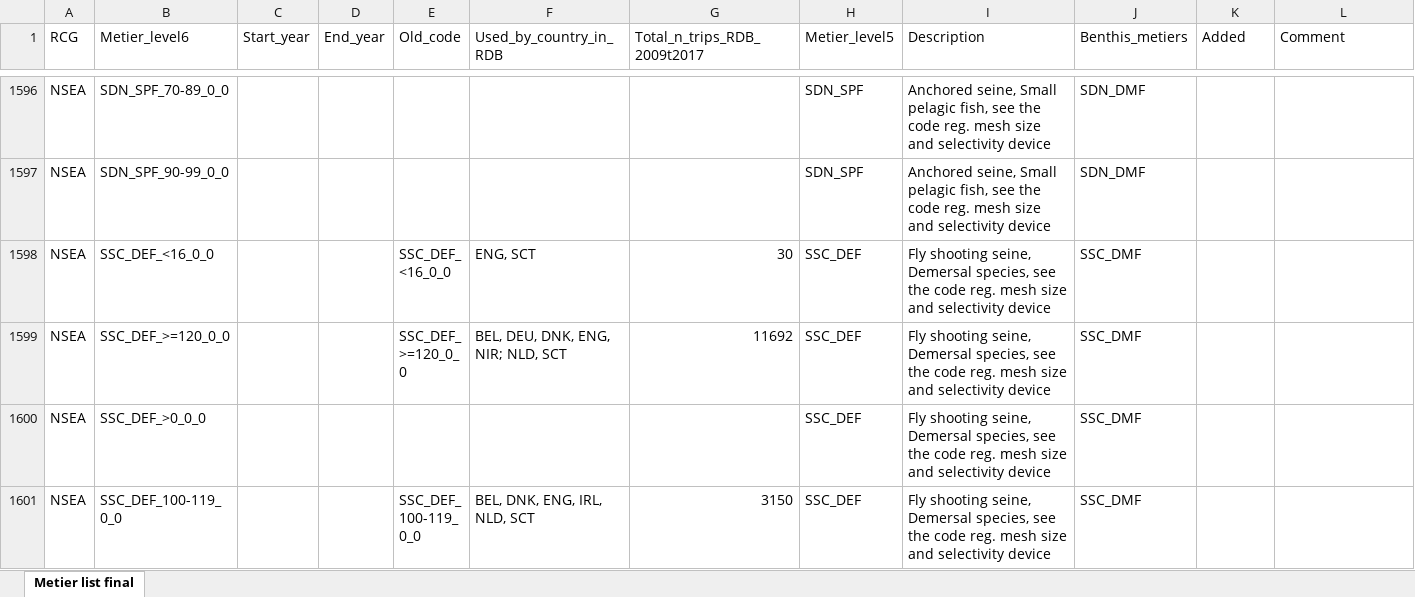
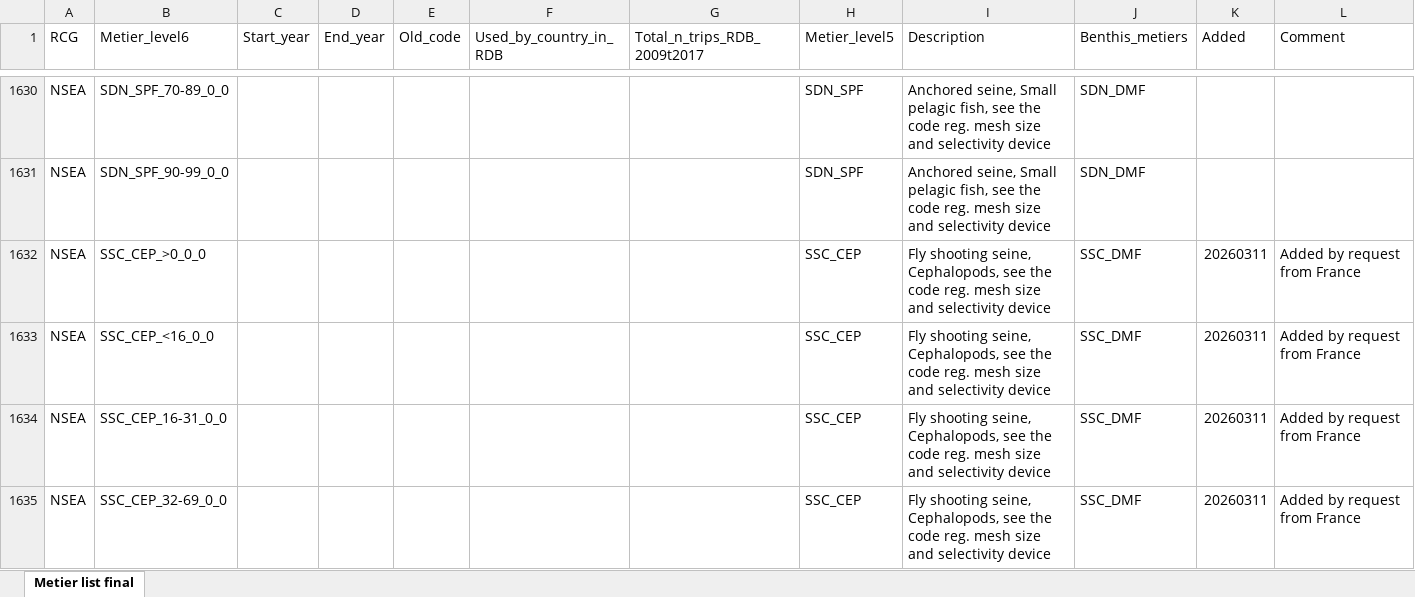
Before and after one commit to ices-eg/RCGs, an Excel workbook: Metiers/Reference_lists/RDB_ISSG_Metier_list.xlsx, sheet Metier list final, drawn as a sheet; only a part is shown, gaps mark what is left out; the shorter side is filled out with more unchanged rows; values as stored, in another font and other column widths than the file's, no cell formats; the diff covers the shown part only; the diff names each change by its address in the sheet, - before the commit and + after, or states it on an @@ line.

Commit message:
Updated metiers by request from France

```diff
--- a/Metiers/Reference_lists/RDB_ISSG_Metier_list.xlsx (sheet Metier list final)
+++ b/Metiers/Reference_lists/RDB_ISSG_Metier_list.xlsx (sheet Metier list final)
+row 1632: NSEA | SSC_CEP_>0_0_0 |  |  |  |  |  | SSC_CEP | Fly shooting seine, Cephalopods, see the code reg. mesh size and selectivity device | SSC_DMF | 20260311 | Added by request from France
+row 1633: NSEA | SSC_CEP_<16_0_0 |  |  |  |  |  | SSC_CEP | Fly shooting seine, Cephalopods, see the code reg. mesh size and selectivity device | SSC_DMF | 20260311 | Added by request from France
+row 1634: NSEA | SSC_CEP_16-31_0_0 |  |  |  |  |  | SSC_CEP | Fly shooting seine, Cephalopods, see the code reg. mesh size and selectivity device | SSC_DMF | 20260311 | Added by request from France
+row 1635: NSEA | SSC_CEP_32-69_0_0 |  |  |  |  |  | SSC_CEP | Fly shooting seine, Cephalopods, see the code reg. mesh size and selectivity device | SSC_DMF | 20260311 | Added by request from France
```
Also changed, not shown: 38 added rows elsewhere in this sheet, cell formats, 1 other file.
